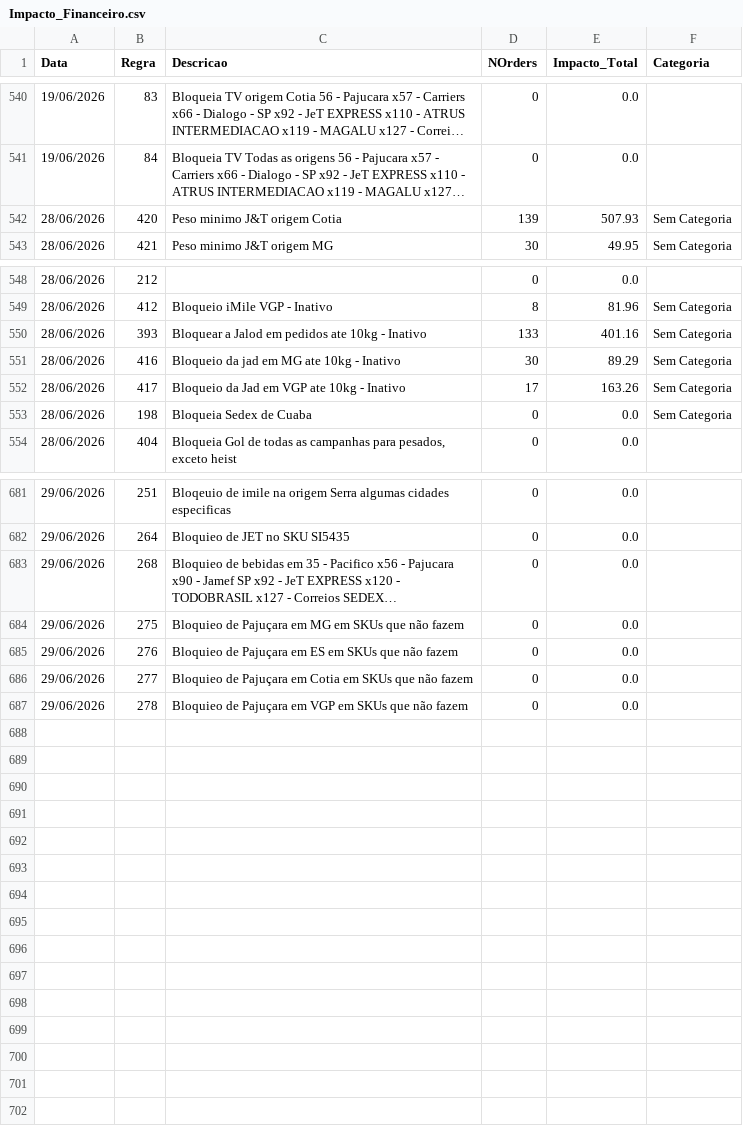
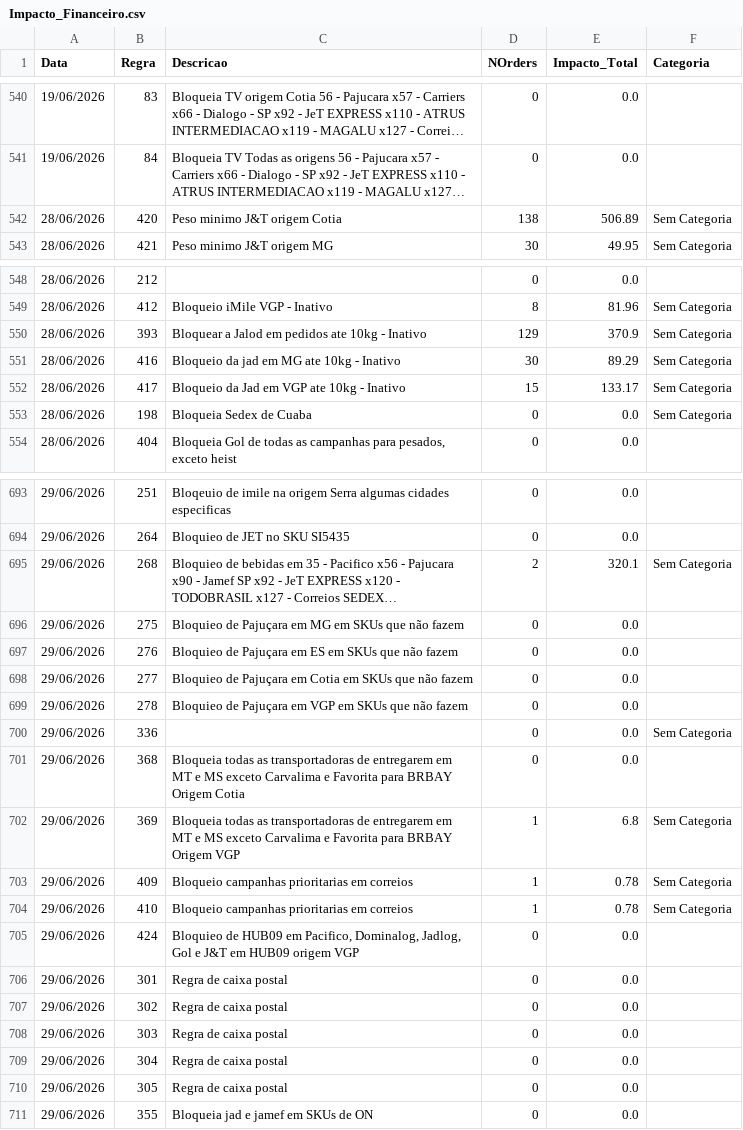
Before and after one commit to Renato-Donadel/monitor-pedidos, a CSV file: data/Impacto_Financeiro.csv, drawn as a sheet; only a part is shown, gaps mark what is left out; long unchanged cells end in …; addresses are those after the commit; the diff covers the shown part only; the diff names each change by its address in the sheet, - before the commit and + after, or states it on an @@ line.

Commit message:
Atualizacao Regras PRW

```diff
--- a/data/Impacto_Financeiro.csv
+++ b/data/Impacto_Financeiro.csv
-D542 (NOrders): 139
+D542 (NOrders): 138
-E542 (Impacto_Total): 507.93
+E542 (Impacto_Total): 506.89
-D550 (NOrders): 133
+D550 (NOrders): 129
-E550 (Impacto_Total): 401.16
+E550 (Impacto_Total): 370.9
-D552 (NOrders): 17
+D552 (NOrders): 15
-E552 (Impacto_Total): 163.26
+E552 (Impacto_Total): 133.17
-D695 (NOrders): 0
+D695 (NOrders): 2
-E695 (Impacto_Total): 0.0
+E695 (Impacto_Total): 320.1
-F695 (Categoria): (empty)
+F695 (Categoria): Sem Categoria
+row 700: 29/06/2026 | 336 |  | 0 | 0.0 | Sem Categoria
+row 701: 29/06/2026 | 368 | Bloqueia todas as transportadoras de entregarem em MT e MS exceto Carvalima e Favorita para BRBAY Origem Cotia | 0 | 0.0
+row 702: 29/06/2026 | 369 | Bloqueia todas as transportadoras de entregarem em MT e MS exceto Carvalima e Favorita para BRBAY Origem VGP | 1 | 6.8 | Sem Categoria
+row 703: 29/06/2026 | 409 | Bloqueio campanhas prioritarias em correios | 1 | 0.78 | Sem Categoria
+row 704: 29/06/2026 | 410 | Bloqueio campanhas prioritarias em correios | 1 | 0.78 | Sem Categoria
+row 705: 29/06/2026 | 424 | Bloquieo de HUB09 em Pacifico, Dominalog, Jadlog, Gol e J&T em HUB09 origem VGP | 0 | 0.0
+row 706: 29/06/2026 | 301 | Regra de caixa postal | 0 | 0.0
+row 707: 29/06/2026 | 302 | Regra de caixa postal | 0 | 0.0
+row 708: 29/06/2026 | 303 | Regra de caixa postal | 0 | 0.0
+row 709: 29/06/2026 | 304 | Regra de caixa postal | 0 | 0.0
+row 710: 29/06/2026 | 305 | Regra de caixa postal | 0 | 0.0
+row 711: 29/06/2026 | 355 | Bloqueia jad e jamef em SKUs de ON | 0 | 0.0
```
Also changed, not shown: 12 added rows and 19 edited cells elsewhere in this file, data/Regras_Categorias.csv, 1 other file.
